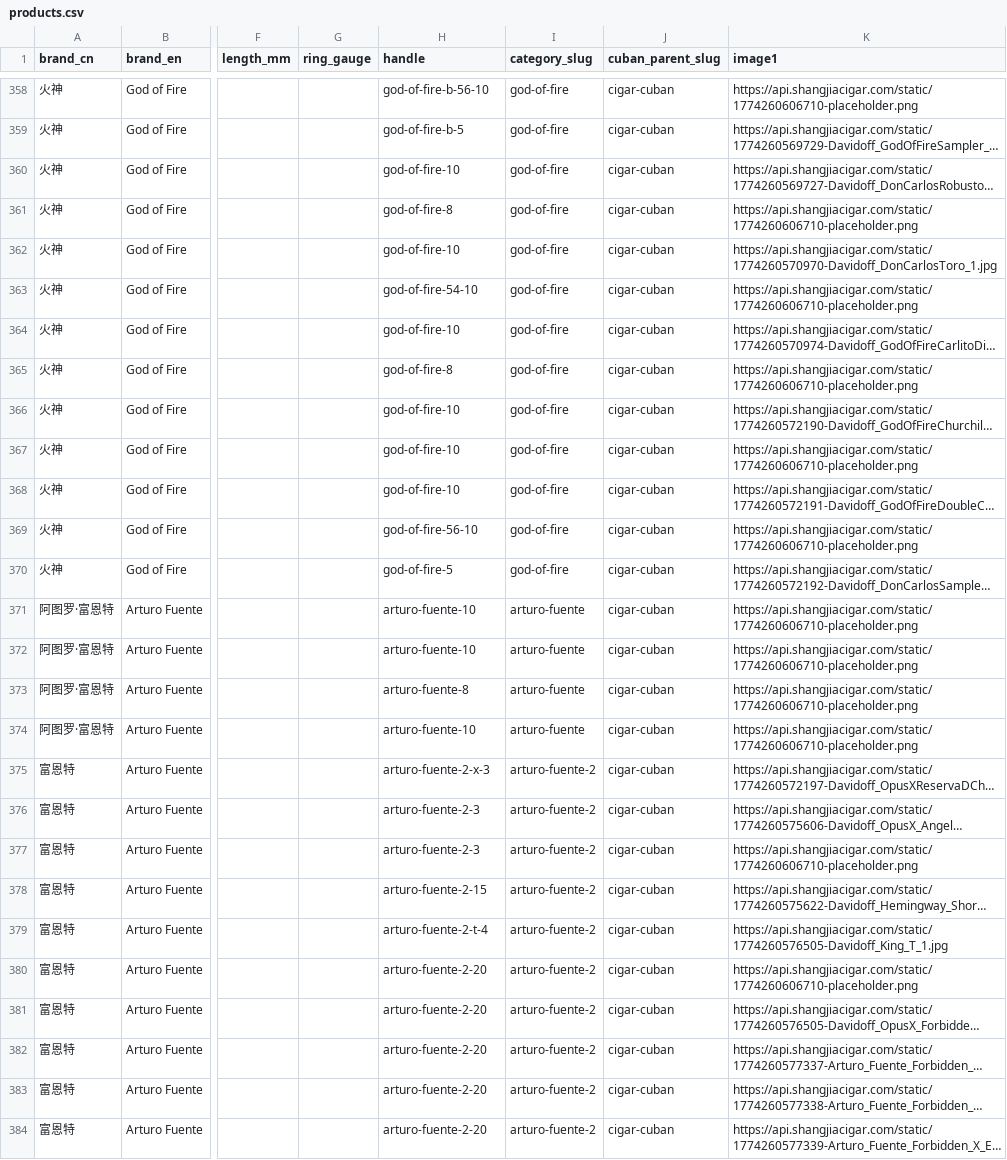
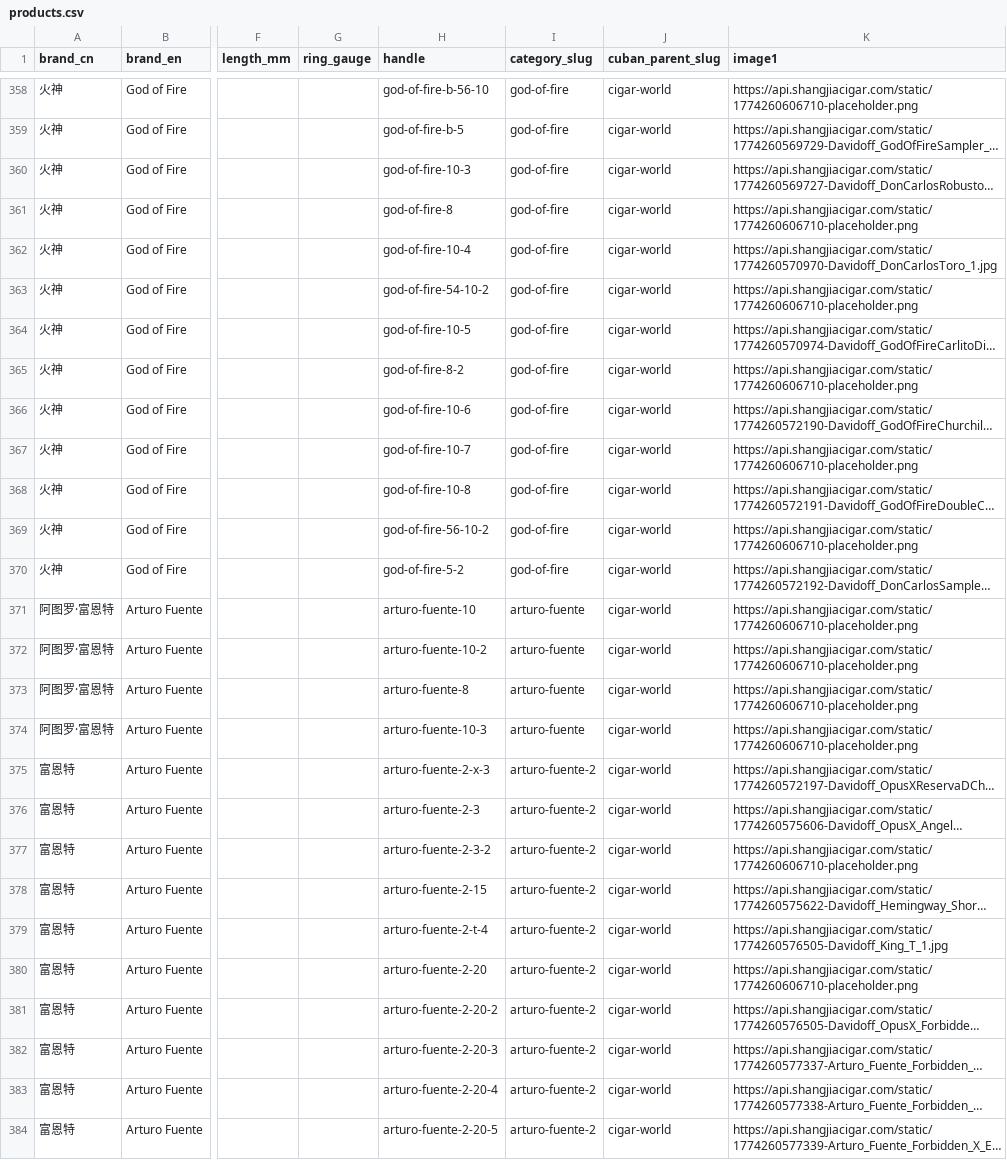
Before and after one commit to shitiandmw/e-commerce, a CSV file: data/products.csv, drawn as a sheet; only a part is shown, gaps mark what is left out; long unchanged cells end in …; the diff covers the shown part only; the diff names each change by its address in the sheet, - before the commit and + after, or states it on an @@ line.

```diff
--- a/data/products.csv
+++ b/data/products.csv
-J358:J384 (cuban_parent_slug): cigar-cuban
+J358:J384 (cuban_parent_slug): cigar-world
-H360 (handle): god-of-fire-10
+H360 (handle): god-of-fire-10-3
-H362 (handle): god-of-fire-10
+H362 (handle): god-of-fire-10-4
-H363 (handle): god-of-fire-54-10
+H363 (handle): god-of-fire-54-10-2
-H364 (handle): god-of-fire-10
+H364 (handle): god-of-fire-10-5
-H365 (handle): god-of-fire-8
+H365 (handle): god-of-fire-8-2
-H366 (handle): god-of-fire-10
+H366 (handle): god-of-fire-10-6
-H367 (handle): god-of-fire-10
+H367 (handle): god-of-fire-10-7
-H368 (handle): god-of-fire-10
+H368 (handle): god-of-fire-10-8
-H369 (handle): god-of-fire-56-10
+H369 (handle): god-of-fire-56-10-2
-H370 (handle): god-of-fire-5
+H370 (handle): god-of-fire-5-2
-H372 (handle): arturo-fuente-10
+H372 (handle): arturo-fuente-10-2
-H374 (handle): arturo-fuente-10
+H374 (handle): arturo-fuente-10-3
-H377 (handle): arturo-fuente-2-3
+H377 (handle): arturo-fuente-2-3-2
-H381 (handle): arturo-fuente-2-20
+H381 (handle): arturo-fuente-2-20-2
-H382 (handle): arturo-fuente-2-20
+H382 (handle): arturo-fuente-2-20-3
-H383 (handle): arturo-fuente-2-20
+H383 (handle): arturo-fuente-2-20-4
-H384 (handle): arturo-fuente-2-20
+H384 (handle): arturo-fuente-2-20-5
```
Also changed, not shown: 114 edited cells elsewhere in this file, data/brands.csv, data/categories.csv, 2 other files.
